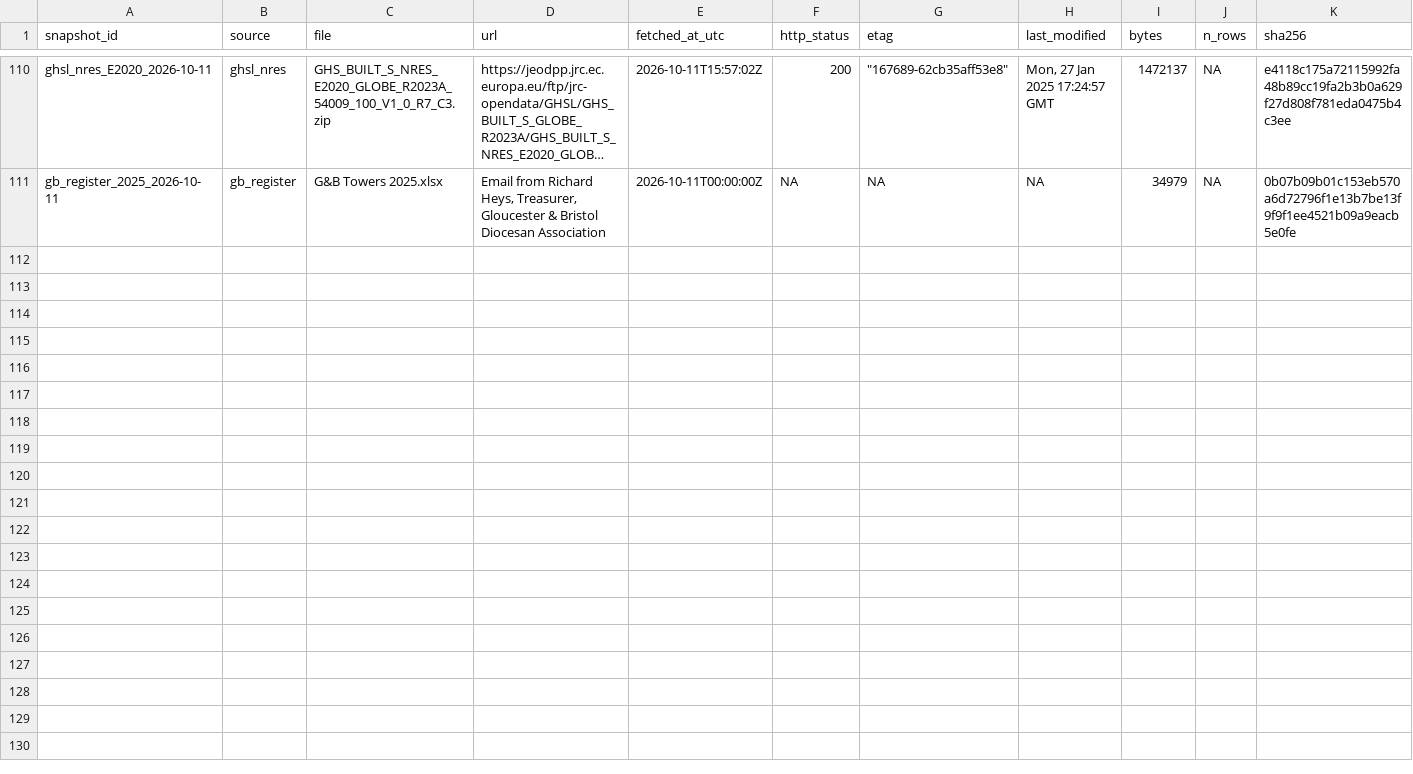
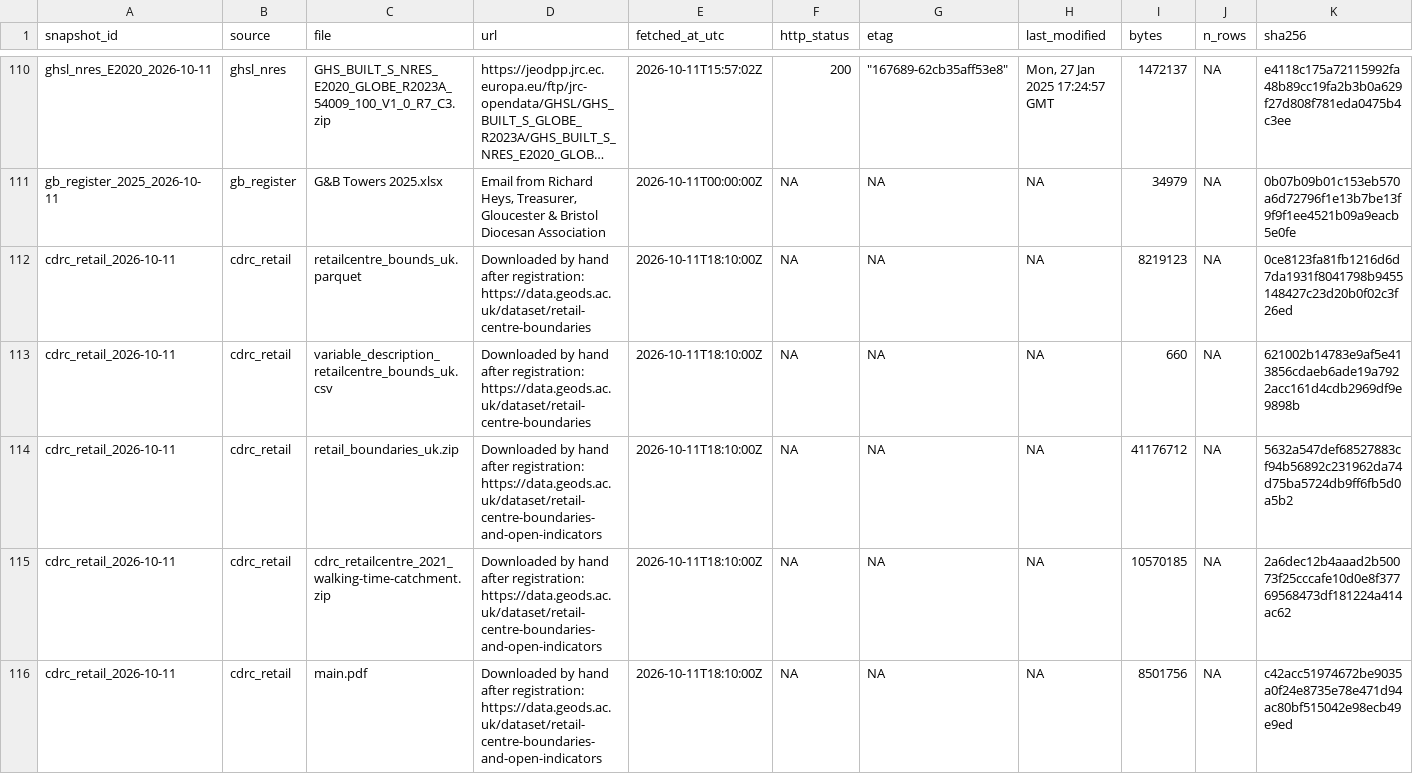
Before and after one commit to cccbr/census2026, a CSV file: provenance/fetch_log.csv, drawn as a sheet; only a part is shown, gaps mark what is left out; long unchanged cells end in …; rows hold the shown columns only; the diff names each change by its address in the sheet, - before the commit and + after, or states it on an @@ line.

Commit message:
New settlement classification using retail centres too.

```diff
--- a/provenance/fetch_log.csv
+++ b/provenance/fetch_log.csv
+row 112: cdrc_retail_2026-10-11 | cdrc_retail | retailcentre_bounds_uk.parquet | Downloaded by hand after registration: https://data.geods.ac.uk/dataset/retail-centre-boundaries | 2026-10-11T18:10:00Z | NA | NA | NA | 8219123 | NA | 0ce8123fa81fb1216d6d7da1931f8041798b9455148427c23d20b0f02c3f26ed
+row 113: cdrc_retail_2026-10-11 | cdrc_retail | variable_description_retailcentre_bounds_uk.csv | Downloaded by hand after registration: https://data.geods.ac.uk/dataset/retail-centre-boundaries | 2026-10-11T18:10:00Z | NA | NA | NA | 660 | NA | 621002b14783e9af5e413856cdaeb6ade19a7922acc161d4cdb2969df9e9898b
+row 114: cdrc_retail_2026-10-11 | cdrc_retail | retail_boundaries_uk.zip | Downloaded by hand after registration: https://data.geods.ac.uk/dataset/retail-centre-boundaries-and-open-indicators | 2026-10-11T18:10:00Z | NA | NA | NA | 41176712 | NA | 5632a547def68527883cf94b56892c231962da74d75ba5724db9ff6fb5d0a5b2
+row 115: cdrc_retail_2026-10-11 | cdrc_retail | cdrc_retailcentre_2021_walking-time-catchment.zip | Downloaded by hand after registration: https://data.geods.ac.uk/dataset/retail-centre-boundaries-and-open-indicators | 2026-10-11T18:10:00Z | NA | NA | NA | 10570185 | NA | 2a6dec12b4aaad2b50073f25cccafe10d0e8f37769568473df181224a414ac62
+row 116: cdrc_retail_2026-10-11 | cdrc_retail | main.pdf | Downloaded by hand after registration: https://data.geods.ac.uk/dataset/retail-centre-boundaries-and-open-indicators | 2026-10-11T18:10:00Z | NA | NA | NA | 8501756 | NA | c42acc51974672be9035a0f24e8735e78e471d94ac80bf515042e98ecb49e9ed
```
Also changed, not shown: 13 other files.
